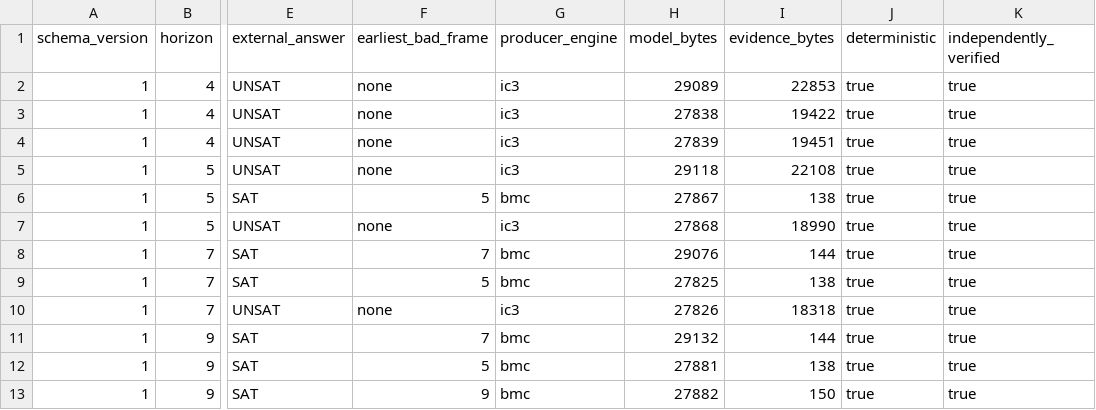
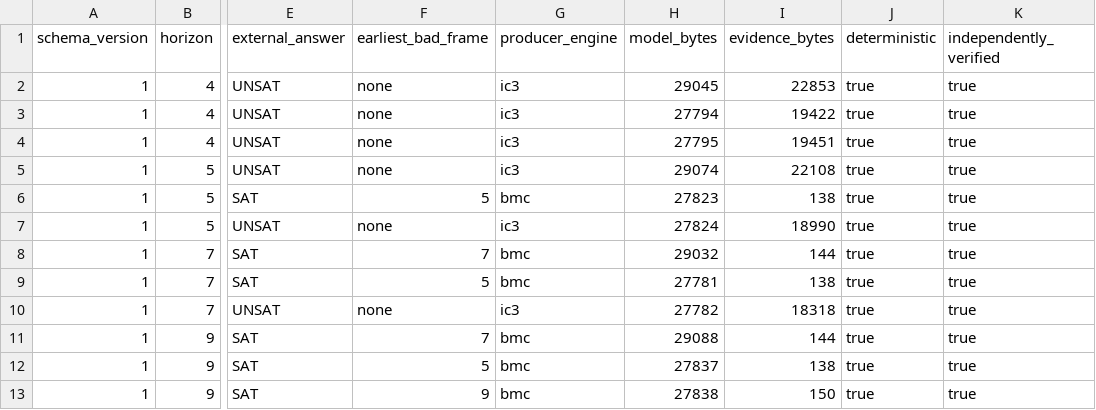
Before and after one commit to kabudu/guarded-continuation-checker, a CSV file: results/opentitan-dual-timer-composed-witness-amd64-v1.csv, drawn as a sheet; only a part is shown, gaps mark what is left out; the diff names each change by its address in the sheet, - before the commit and + after, or states it on an @@ line.

Commit message:
retain canonical cross-platform OpenTitan evidence

```diff
--- a/results/opentitan-dual-timer-composed-witness-amd64-v1.csv
+++ b/results/opentitan-dual-timer-composed-witness-amd64-v1.csv
-H2 (model_bytes): 29089
+H2 (model_bytes): 29045
-H3 (model_bytes): 27838
+H3 (model_bytes): 27794
-H4 (model_bytes): 27839
+H4 (model_bytes): 27795
-H5 (model_bytes): 29118
+H5 (model_bytes): 29074
-H6 (model_bytes): 27867
+H6 (model_bytes): 27823
-H7 (model_bytes): 27868
+H7 (model_bytes): 27824
-H8 (model_bytes): 29076
+H8 (model_bytes): 29032
-H9 (model_bytes): 27825
+H9 (model_bytes): 27781
-H10 (model_bytes): 27826
+H10 (model_bytes): 27782
-H11 (model_bytes): 29132
+H11 (model_bytes): 29088
-H12 (model_bytes): 27881
+H12 (model_bytes): 27837
-H13 (model_bytes): 27882
+H13 (model_bytes): 27838
```
Also changed, not shown: results/opentitan-dual-timer-resources-amd64-v1.csv, 7 other files.
